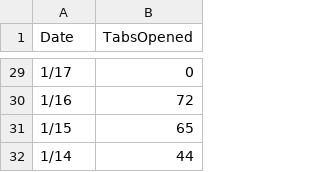
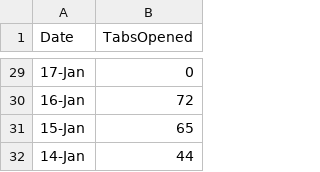
Before and after one commit to xiaowumids/w209, a CSV file: ChromeBrowsing.csv, drawn as a sheet; only a part is shown, gaps mark what is left out; the diff covers the shown part only.

```diff
--- a/ChromeBrowsing.csv
+++ b/ChromeBrowsing.csv
@@ -29,4 +29,4 @@ Date,TabsOpened
-1/17,0
-1/16,72
-1/15,65
-1/14,44
+17-Jan,0
+16-Jan,72
+15-Jan,65
+14-Jan,44
```
Also changed, not shown: 27 edited cells elsewhere in this file, 6 other files.
